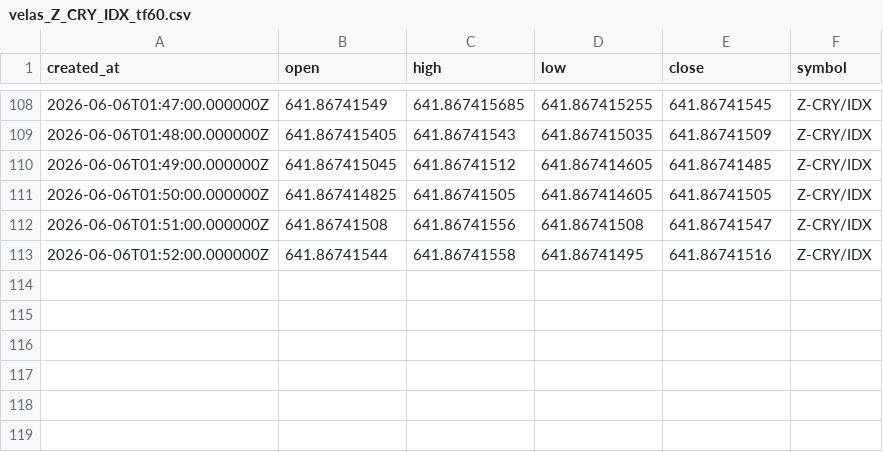
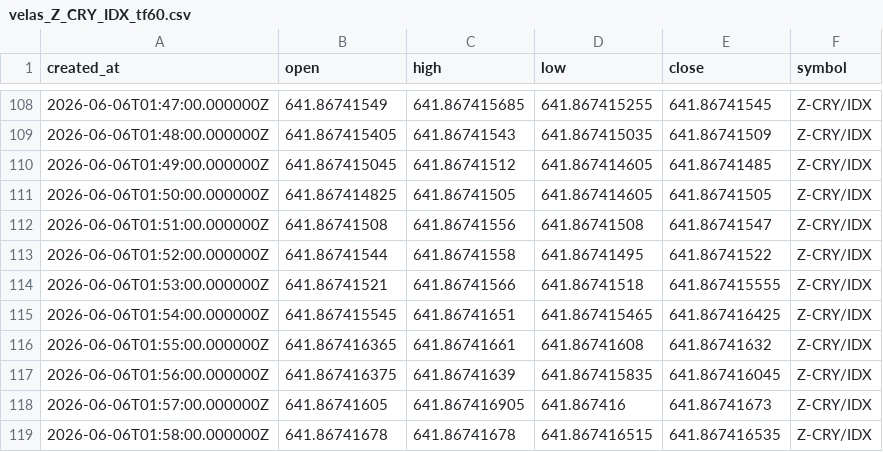
Before and after one commit to Rdelarosa33/proyecto1, a CSV file: velas_Z_CRY_IDX_tf60.csv, drawn as a sheet; only a part is shown, gaps mark what is left out.

```diff
--- a/velas_Z_CRY_IDX_tf60.csv
+++ b/velas_Z_CRY_IDX_tf60.csv
@@ -112,2 +112,8 @@ created_at,open,high,low,close,symbol
 2026-06-06T01:51:00.000000Z,641.86741508,641.86741556,641.86741508,641.86741547,Z-CRY/IDX
-2026-06-06T01:52:00.000000Z,641.86741544,641.86741558,641.86741495,641.86741516,Z-CRY/IDX
+2026-06-06T01:52:00.000000Z,641.86741544,641.86741558,641.86741495,641.86741522,Z-CRY/IDX
+2026-06-06T01:53:00.000000Z,641.86741521,641.86741566,641.86741518,641.867415555,Z-CRY/IDX
+2026-06-06T01:54:00.000000Z,641.867415545,641.86741651,641.867415465,641.867416425,Z-CRY/IDX
+2026-06-06T01:55:00.000000Z,641.867416365,641.86741661,641.86741608,641.86741632,Z-CRY/IDX
+2026-06-06T01:56:00.000000Z,641.867416375,641.86741639,641.867415835,641.867416045,Z-CRY/IDX
+2026-06-06T01:57:00.000000Z,641.86741605,641.867416905,641.867416,641.86741673,Z-CRY/IDX
+2026-06-06T01:58:00.000000Z,641.86741678,641.86741678,641.867416515,641.867416535,Z-CRY/IDX
```
